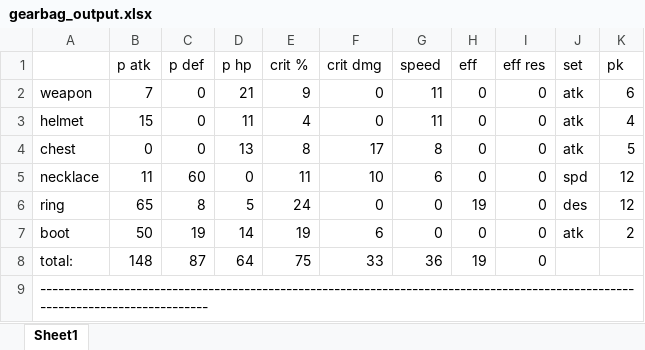
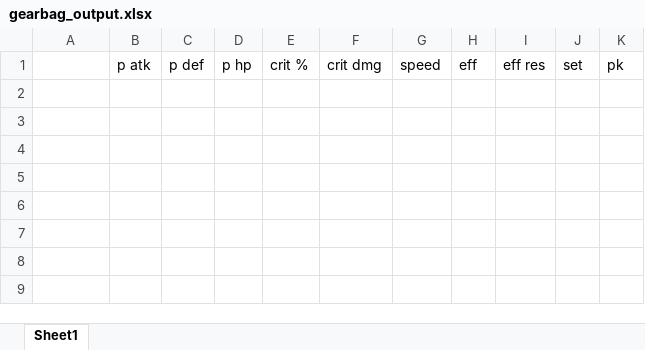
Before and after one commit to curiousquant/E7v2, an Excel workbook: gearbag_output.xlsx, sheet Sheet1, drawn as a sheet; values as stored, in another font and other column widths than the file's, no borders; the diff names each change by its address in the sheet, - before the commit and + after, or states it on an @@ line.

```diff
--- a/gearbag_output.xlsx (sheet Sheet1)
+++ b/gearbag_output.xlsx (sheet Sheet1)
-row 2: weapon | 7 | 0 | 21 | 9 | 0 | 11 | 0 | 0 | atk | 6
-row 3: helmet | 15 | 0 | 11 | 4 | 0 | 11 | 0 | 0 | atk | 4
-row 4: chest | 0 | 0 | 13 | 8 | 17 | 8 | 0 | 0 | atk | 5
-row 5: necklace | 11 | 60 | 0 | 11 | 10 | 6 | 0 | 0 | spd | 12
-row 6: ring | 65 | 8 | 5 | 24 | 0 | 0 | 19 | 0 | des | 12
-row 7: boot | 50 | 19 | 14 | 19 | 6 | 0 | 0 | 0 | atk | 2
-row 8: total: | 148 | 87 | 64 | 75 | 33 | 36 | 19 | 0
-row 9: -------------------------------------------------------------------------------------------------------------------------------
```
Also changed, not shown: 18 other files.
